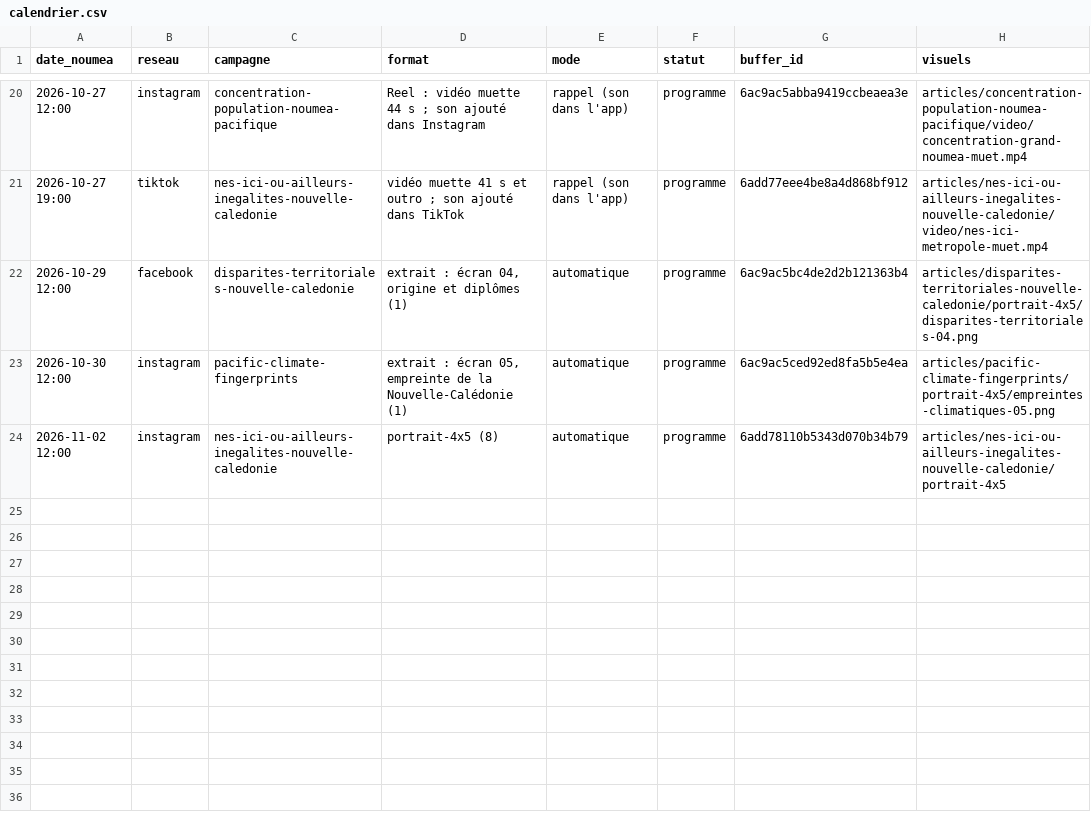
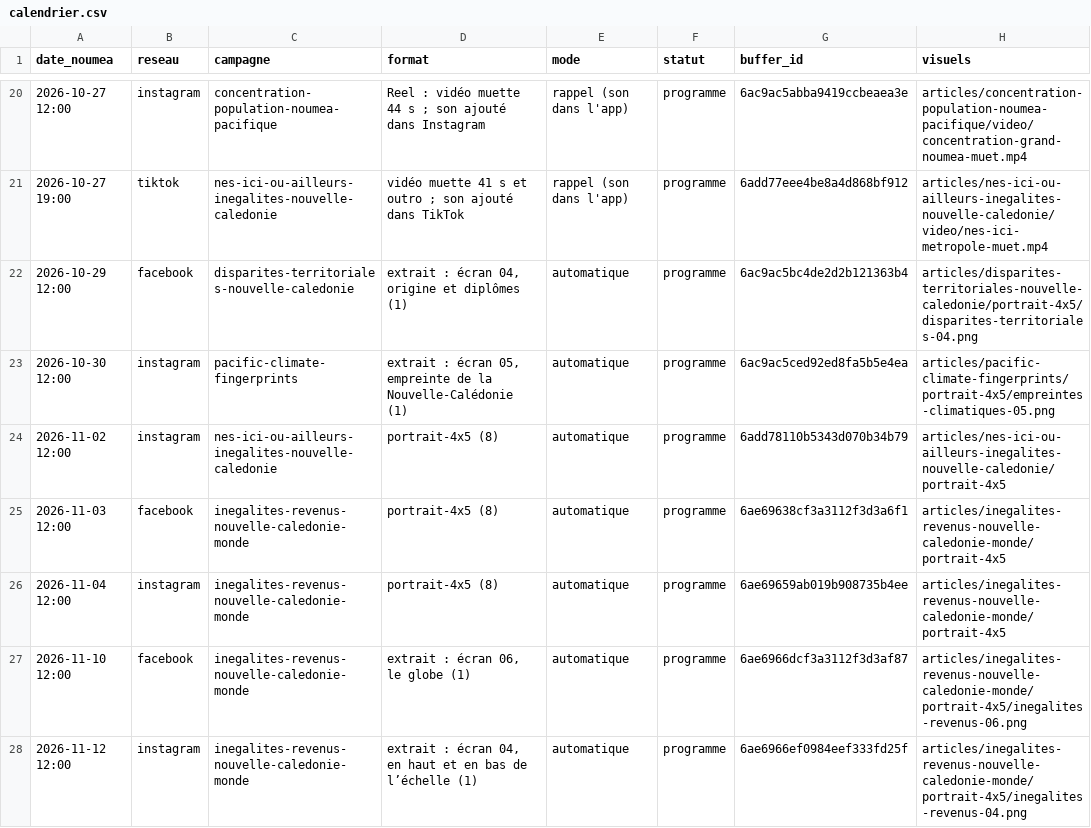
Before and after one commit to jbrouillon/contours-nc-social, a CSV file: calendrier.csv, drawn as a sheet; only a part is shown, gaps mark what is left out; the diff names each change by its address in the sheet, - before the commit and + after, or states it on an @@ line.

```diff
--- a/calendrier.csv
+++ b/calendrier.csv
+row 25: 2026-11-03 12:00 | facebook | inegalites-revenus-nouvelle-caledonie-monde | portrait-4x5 (8) | automatique | programme | 6ae69638cf3a3112f3d3a6f1 | articles/inegalites-revenus-nouvelle-caledonie-monde/portrait-4x5
+row 26: 2026-11-04 12:00 | instagram | inegalites-revenus-nouvelle-caledonie-monde | portrait-4x5 (8) | automatique | programme | 6ae69659ab019b908735b4ee | articles/inegalites-revenus-nouvelle-caledonie-monde/portrait-4x5
+row 27: 2026-11-10 12:00 | facebook | inegalites-revenus-nouvelle-caledonie-monde | extrait : écran 06, le globe (1) | automatique | programme | 6ae6966dcf3a3112f3d3af87 | articles/inegalites-revenus-nouvelle-caledonie-monde/portrait-4x5/inegalites-revenus-06.png
+row 28: 2026-11-12 12:00 | instagram | inegalites-revenus-nouvelle-caledonie-monde | extrait : écran 04, en haut et en bas de l’échelle (1) | automatique | programme | 6ae6966ef0984eef333fd25f | articles/inegalites-revenus-nouvelle-caledonie-monde/portrait-4x5/inegalites-revenus-04.png
```
